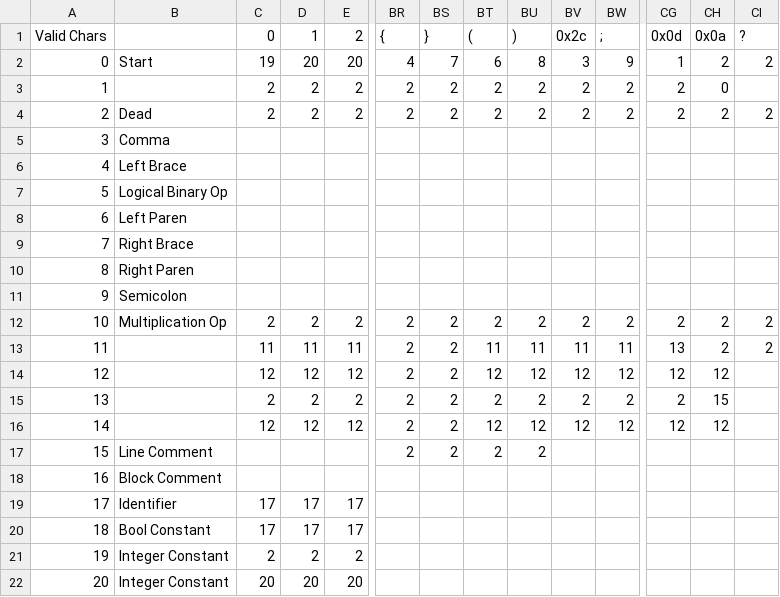
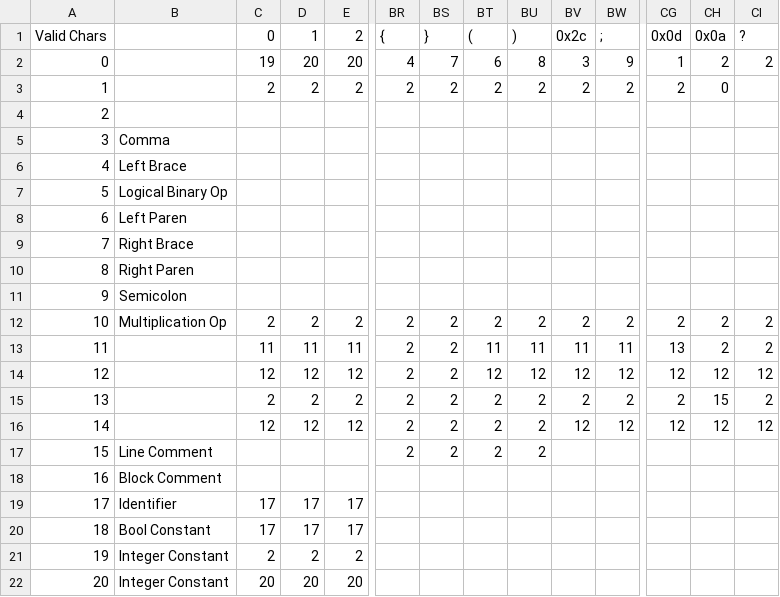
Before and after one commit to HumbleHominid/Lexical-Analyzer, a CSV file: C#/LexicaAnalyzer/LexicaAnalyzer/bin/Debug/Lexical Analyzer Table.csv, drawn as a sheet; only a part is shown, gaps mark what is left out; removed rows and columns are numbered as before the commit, all else as after; rows hold the shown columns only; the diff names each change by its address in the sheet, - before the commit and + after, or states it on an @@ line.

```diff
--- a/C#/LexicaAnalyzer/LexicaAnalyzer/bin/Debug/Lexical Analyzer Table.csv
+++ b/C#/LexicaAnalyzer/LexicaAnalyzer/bin/Debug/Lexical Analyzer Table.csv
-B2: Start
+B2: (empty)
-row 4: 2 | Dead | 2 | 2 | 2 | 2 | 2 | 2 | 2 | 2 | 2 | 2 | 2 | 2
+row 4: 2
-CI14 (?): (empty)
+CI14 (?): 12
-CI15 (?): (empty)
+CI15 (?): 2
-BT16 ((): 12
+BT16 ((): 2
-BU16 ()): 12
+BU16 ()): 2
-CI16 (?): (empty)
+CI16 (?): 12
```
Also changed, not shown: 18 other files.
